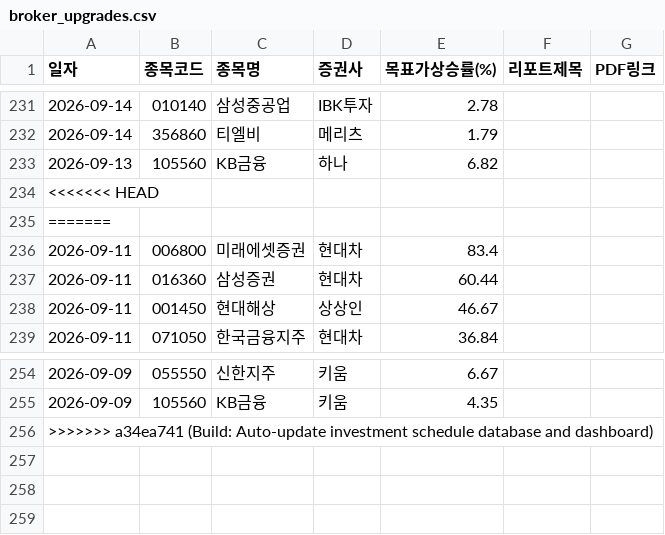
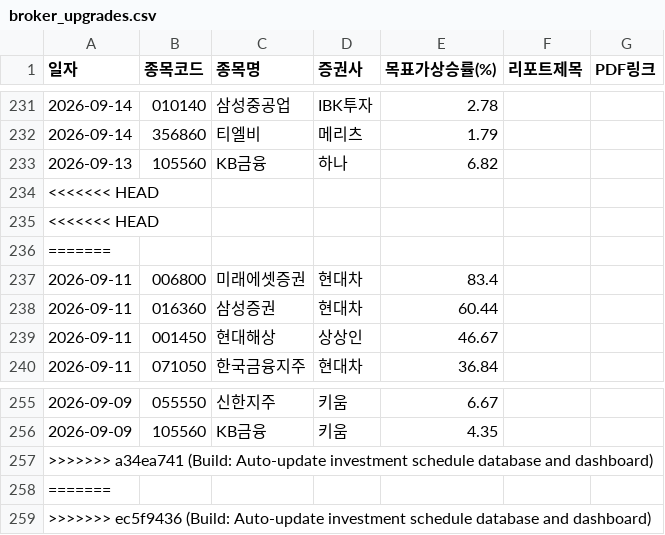
Before and after one commit to adkan8927-a11y/adkanbot, a CSV file: reports/broker_upgrades.csv, drawn as a sheet; only a part is shown, gaps mark what is left out; the diff names each change by its address in the sheet, - before the commit and + after, or states it on an @@ line.

```diff
--- a/reports/broker_upgrades.csv
+++ b/reports/broker_upgrades.csv
+row 235: <<<<<<< HEAD
+row 258: =======
+row 259: >>>>>>> ec5f9436 (Build: Auto-update investment schedule database and dashboard)
```
Also changed, not shown: schedule check/vip_momentum_alerts.csv, 3 other files.
